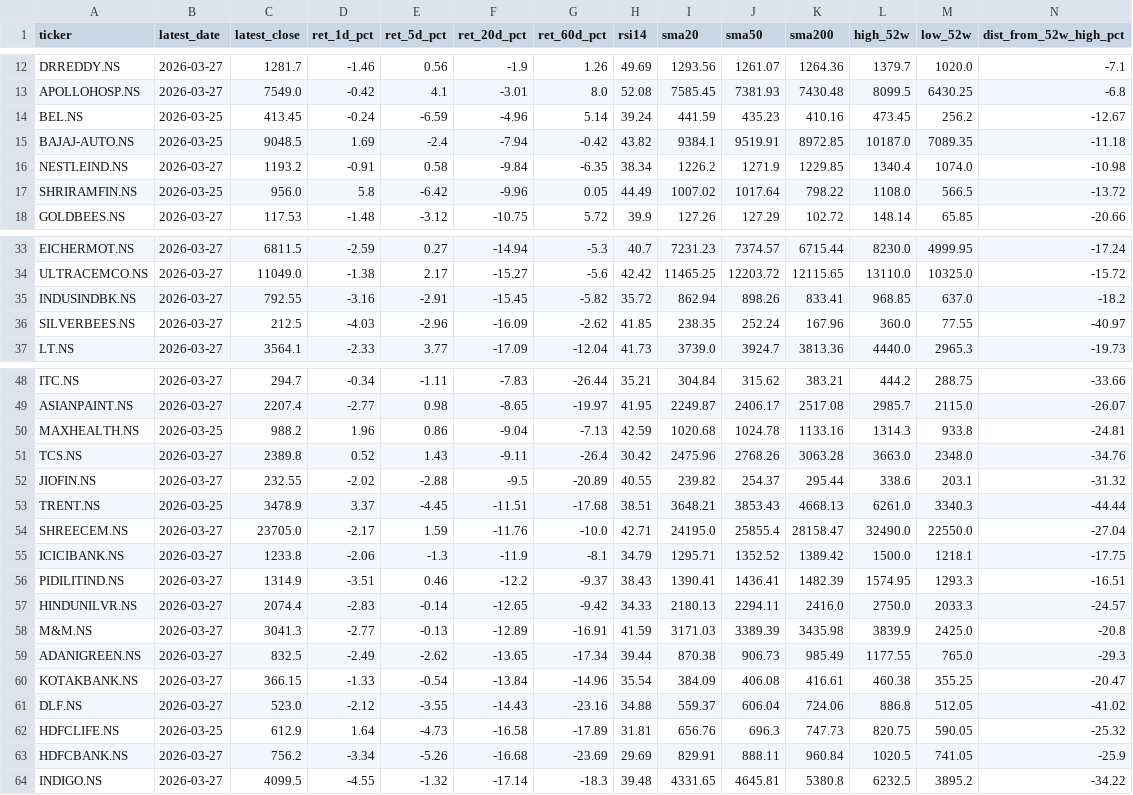
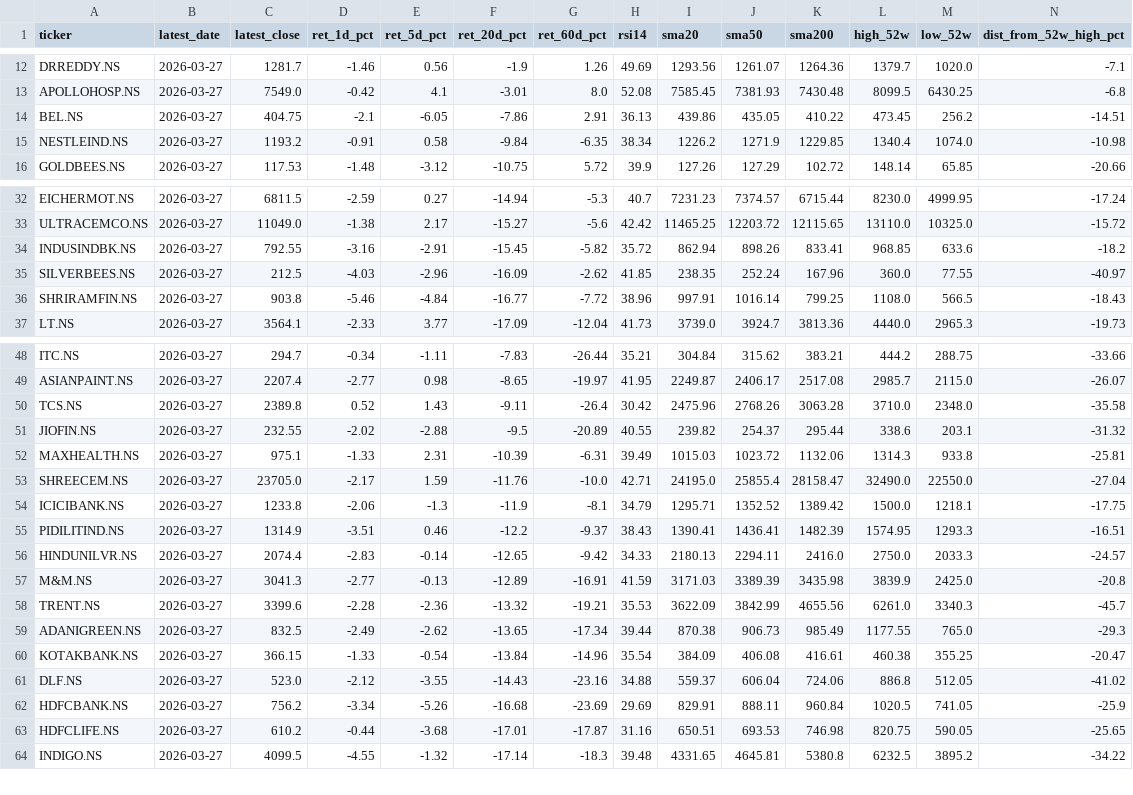
Before and after one commit to SarbariRoy/stock-operator, a CSV file: stock_triggers/data/stock_scores.csv, drawn as a sheet; only a part is shown, gaps mark what is left out; removed rows and columns are numbered as before the commit, all else as after; rows hold the shown columns only; the diff covers the shown part only; the diff names each change by its address in the sheet, - before the commit and + after, or states it on an @@ line.

```diff
--- a/stock_triggers/data/stock_scores.csv
+++ b/stock_triggers/data/stock_scores.csv
-B14 (latest_date): 2026-03-25
+B14 (latest_date): 2026-03-27
-C14 (latest_close): 413.45
+C14 (latest_close): 404.75
-D14 (ret_1d_pct): -0.24
+D14 (ret_1d_pct): -2.1
-E14 (ret_5d_pct): -6.59
+E14 (ret_5d_pct): -6.05
-F14 (ret_20d_pct): -4.96
+F14 (ret_20d_pct): -7.86
-G14 (ret_60d_pct): 5.14
+G14 (ret_60d_pct): 2.91
-H14 (rsi14): 39.24
+H14 (rsi14): 36.13
-I14 (sma20): 441.59
+I14 (sma20): 439.86
-J14 (sma50): 435.23
+J14 (sma50): 435.05
-K14 (sma200): 410.16
+K14 (sma200): 410.22
-N14 (dist_from_52w_high_pct): -12.67
+N14 (dist_from_52w_high_pct): -14.51
-row 15: BAJAJ-AUTO.NS | 2026-03-25 | 9048.5 | 1.69 | -2.4 | -7.94 | -0.42 | 43.82 | 9384.1 | 9519.91 | 8972.85 | 10187.0 | 7089.35 | -11.18
-row 17: SHRIRAMFIN.NS | 2026-03-25 | 956.0 | 5.8 | -6.42 | -9.96 | 0.05 | 44.49 | 1007.02 | 1017.64 | 798.22 | 1108.0 | 566.5 | -13.72
-M34 (low_52w): 637.0
+M34 (low_52w): 633.6
+row 36: SHRIRAMFIN.NS | 2026-03-27 | 903.8 | -5.46 | -4.84 | -16.77 | -7.72 | 38.96 | 997.91 | 1016.14 | 799.25 | 1108.0 | 566.5 | -18.43
-row 50: MAXHEALTH.NS | 2026-03-25 | 988.2 | 1.96 | 0.86 | -9.04 | -7.13 | 42.59 | 1020.68 | 1024.78 | 1133.16 | 1314.3 | 933.8 | -24.81
-L50 (high_52w): 3663.0
+L50 (high_52w): 3710.0
-N50 (dist_from_52w_high_pct): -34.76
+N50 (dist_from_52w_high_pct): -35.58
-row 53: TRENT.NS | 2026-03-25 | 3478.9 | 3.37 | -4.45 | -11.51 | -17.68 | 38.51 | 3648.21 | 3853.43 | 4668.13 | 6261.0 | 3340.3 | -44.44
+row 52: MAXHEALTH.NS | 2026-03-27 | 975.1 | -1.33 | 2.31 | -10.39 | -6.31 | 39.49 | 1015.03 | 1023.72 | 1132.06 | 1314.3 | 933.8 | -25.81
+row 58: TRENT.NS | 2026-03-27 | 3399.6 | -2.28 | -2.36 | -13.32 | -19.21 | 35.53 | 3622.09 | 3842.99 | 4655.56 | 6261.0 | 3340.3 | -45.7
-row 62: HDFCLIFE.NS | 2026-03-25 | 612.9 | 1.64 | -4.73 | -16.58 | -17.89 | 31.81 | 656.76 | 696.3 | 747.73 | 820.75 | 590.05 | -25.32
+row 63: HDFCLIFE.NS | 2026-03-27 | 610.2 | -0.44 | -3.68 | -17.01 | -17.87 | 31.16 | 650.51 | 693.53 | 746.98 | 820.75 | 590.05 | -25.65
```
Also changed, not shown: 1 added row and 3 edited cells elsewhere in this file, 2 other files.
